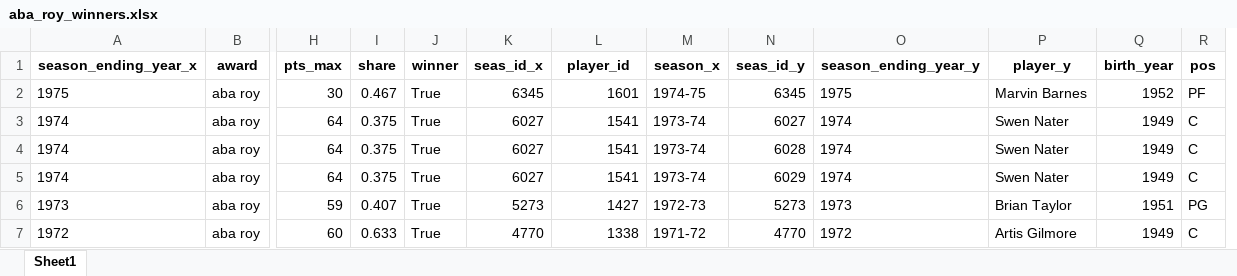
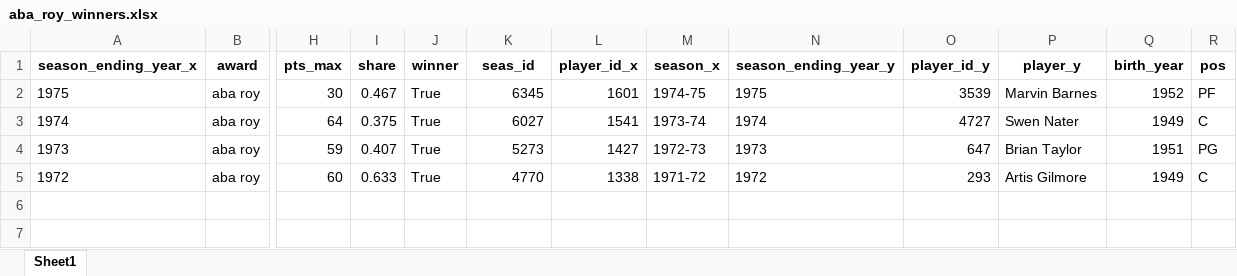
Before and after one commit to Taleb88/NBA-Statistics-1946-Present, an Excel workbook: aba_roy_winners.xlsx, sheet Sheet1, drawn as a sheet; only a part is shown, gaps mark what is left out; values as stored, in another font and other column widths than the file's, no borders; removed rows and columns are numbered as before the commit, all else as after; rows hold the shown columns only; the diff names each change by its address in the sheet, - before the commit and + after, or states it on an @@ line.

```diff
--- a/aba_roy_winners.xlsx (sheet Sheet1)
+++ b/aba_roy_winners.xlsx (sheet Sheet1)
-column N (seas_id_y), rows 2-3: 6345 | 6027; rows 6-7: 5273 | 4770
+column O (player_id_y), rows 2-5: 3539 | 4727 | 647 | 293
-K1: seas_id_x
+K1: seas_id
-L1: player_id
+L1: player_id_x
-row 4: 1974 | aba roy | 64 | 0.375 | True | 6027 | 1541 | 1973-74 | 6028 | 1974 | Swen Nater | 1949 | C
-row 5: 1974 | aba roy | 64 | 0.375 | True | 6027 | 1541 | 1973-74 | 6029 | 1974 | Swen Nater | 1949 | C
```
Also changed, not shown: bill_russell_and_wilt_chamberlain_per_game_avgs_merged.xlsx, dpoy_winners.xlsx, 40 other files.
